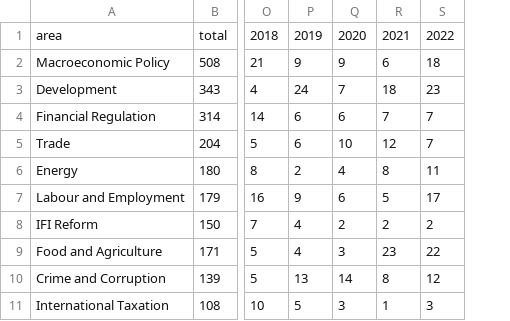
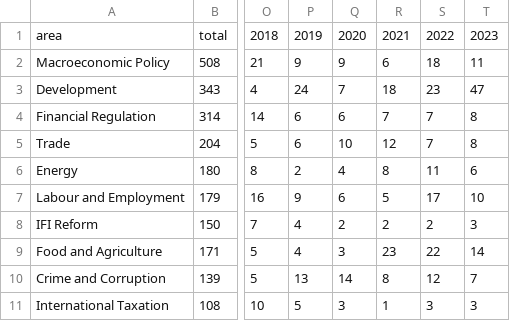
Before and after one commit to rapsoj/g20-compliance, a CSV file: 2023/data/total_commitments.csv, drawn as a sheet; only a part is shown, gaps mark what is left out; the diff names each change by its address in the sheet, - before the commit and + after, or states it on an @@ line.

Commit message:
Add files via upload

```diff
--- a/2023/data/total_commitments.csv
+++ b/2023/data/total_commitments.csv
+column T, rows 1-11: 2023 | 11 | 47 | 8 | 8 | 6 | 10 | 3 | 14 | 7 | 3
```
